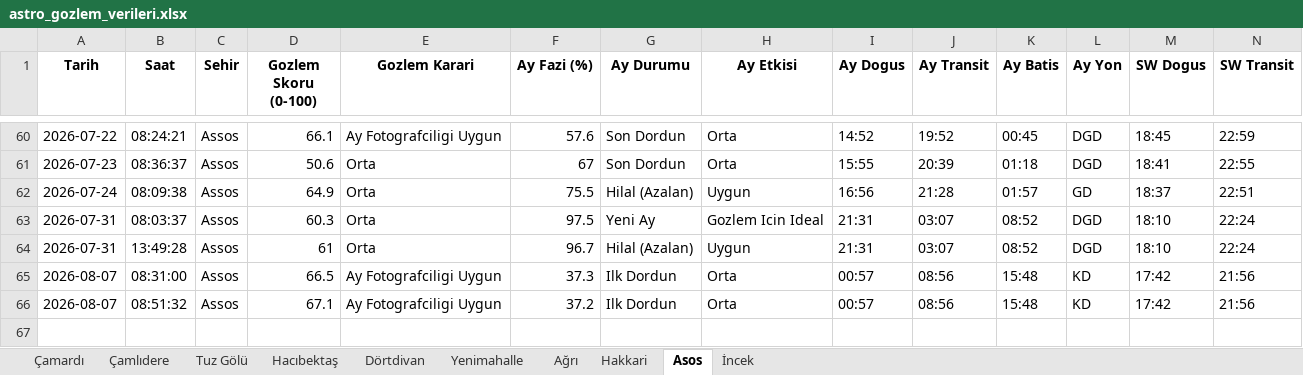
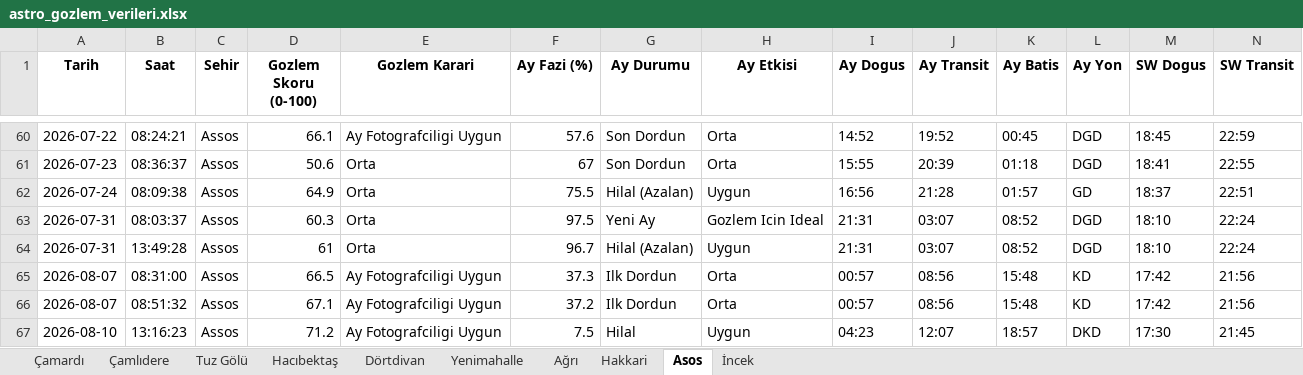
Before and after one commit to muhdogan-max/astro-gozlem, an Excel workbook: HavaTakip/astro_gozlem_verileri.xlsx, sheet Asos, drawn as a sheet; only a part is shown, gaps mark what is left out; values as stored, in another font and other column widths than the file's, no borders; rows hold the shown columns only; the diff names each change by its address in the sheet, - before the commit and + after, or states it on an @@ line.

```diff
--- a/HavaTakip/astro_gozlem_verileri.xlsx (sheet Asos)
+++ b/HavaTakip/astro_gozlem_verileri.xlsx (sheet Asos)
+row 67: 2026-08-10 | 13:16:23 | Assos | 71.2 | Ay Fotografciligi Uygun | 7.5 | Hilal | Uygun | 04:23 | 12:07 | 18:57 | DKD | 17:30 | 21:45
```
Also changed, not shown: sheet Dörtdivan, sheet Hakkari, sheet Ağrı, sheet Hacıbektaş, sheet İncek, sheet Çamlıdere, 3 more sheets.
